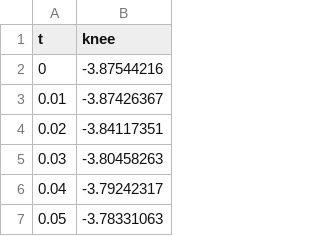
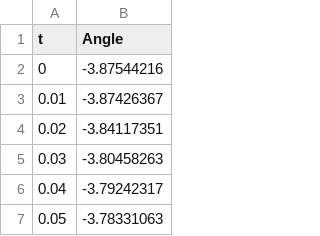
Before and after one commit to neuroenglab/propriostim, a CSV file: data/movements/1) Walking (ground level)/kinematics/knee.csv, drawn as a sheet; only a part is shown.

Commit message:
Load joint kinematics

```diff
--- a/data/movements/1) Walking (ground level)/kinematics/knee.csv
+++ b/data/movements/1) Walking (ground level)/kinematics/knee.csv
@@ -1,2 +1,2 @@
-t,knee
+t,Angle
 0,-3.87544216
```
Also changed, not shown: data/movements/10) Squatting/kinematics/knee.csv, data/movements/2) Walking slow (ground level)/kinematics/knee.csv, 18 other files.
